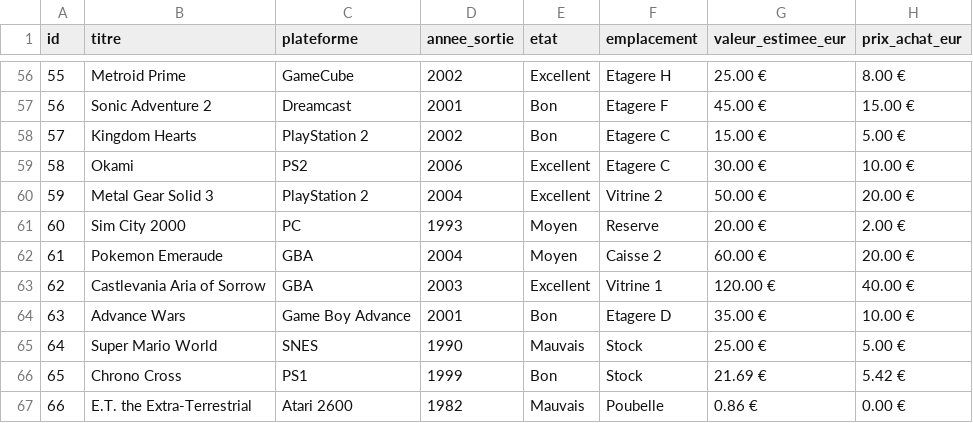
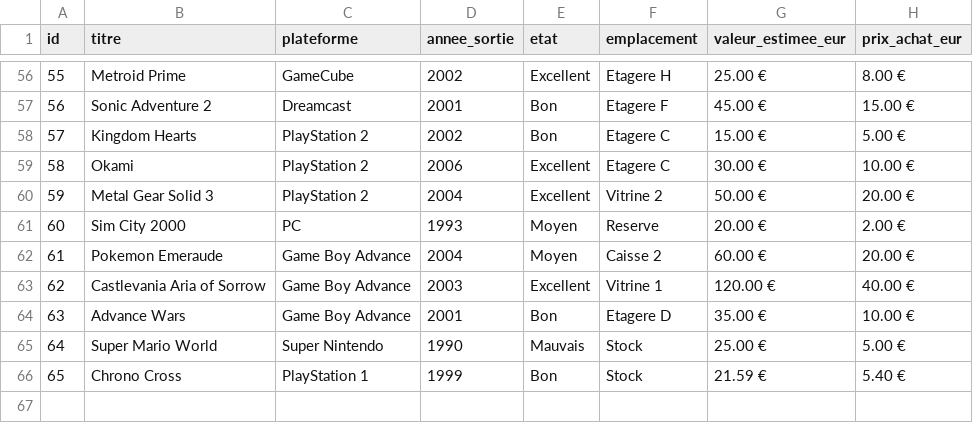
Before and after one commit to Bootcamp-PixelTrader-2025-2026/PixelTrader_groupe_YasmineClaraLorenzo, a CSV file: Data/clean_data.csv, drawn as a sheet; only a part is shown, gaps mark what is left out; the diff covers the shown part only.

```diff
--- a/Data/clean_data.csv
+++ b/Data/clean_data.csv
@@ -58,10 +58,9 @@ id;titre;plateforme;annee_sortie;etat;emplacement;valeur_estimee_eur;prix_achat_
 57;Kingdom Hearts;PlayStation 2;2002;Bon;Etagere C;15.00 €;5.00 €
-58;Okami;PS2;2006;Excellent;Etagere C;30.00 €;10.00 €
+58;Okami;PlayStation 2;2006;Excellent;Etagere C;30.00 €;10.00 €
 59;Metal Gear Solid 3;PlayStation 2;2004;Excellent;Vitrine 2;50.00 €;20.00 €
 60;Sim City 2000;PC;1993;Moyen;Reserve;20.00 €;2.00 €
-61;Pokemon Emeraude;GBA;2004;Moyen;Caisse 2;60.00 €;20.00 €
-62;Castlevania Aria of Sorrow;GBA;2003;Excellent;Vitrine 1;120.00 €;40.00 €
+61;Pokemon Emeraude;Game Boy Advance;2004;Moyen;Caisse 2;60.00 €;20.00 €
+62;Castlevania Aria of Sorrow;Game Boy Advance;2003;Excellent;Vitrine 1;120.00 €;40.00 €
 63;Advance Wars;Game Boy Advance;2001;Bon;Etagere D;35.00 €;10.00 €
-64;Super Mario World;SNES;1990;Mauvais;Stock;25.00 €;5.00 €
-65;Chrono Cross;PS1;1999;Bon;Stock;21.69 €;5.42 €
-66;E.T. the Extra-Terrestrial;Atari 2600;1982;Mauvais;Poubelle;0.86 €;0.00 €
+64;Super Mario World;Super Nintendo;1990;Mauvais;Stock;25.00 €;5.00 €
+65;Chrono Cross;PlayStation 1;1999;Bon;Stock;21.59 €;5.40 €
```
Also changed, not shown: 35 edited cells elsewhere in this file, 1 other file.
